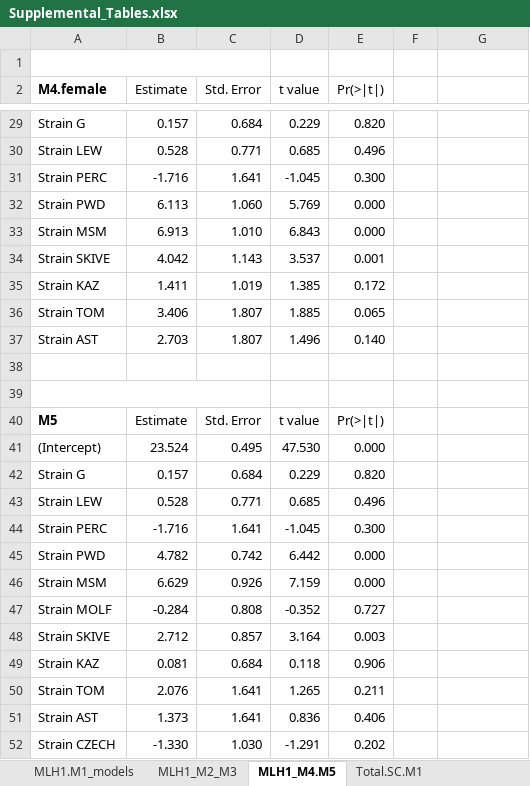
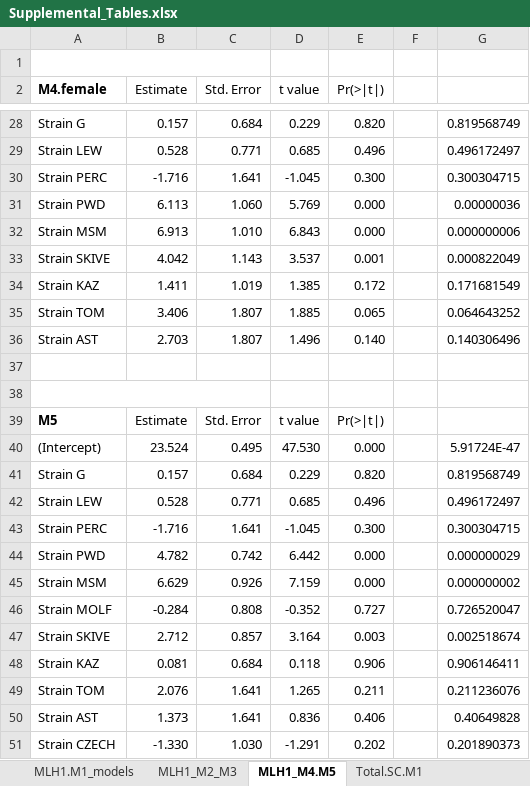
Before and after one commit to petersoapes/MLH1repo, an Excel workbook: doc/Supplemental_Tables.xlsx, sheet MLH1_M4.M5, drawn as a sheet; only a part is shown, gaps mark what is left out; values as stored, in another font and other column widths than the file's, no borders; charts and pictures not drawn; addresses are those after the commit; the diff covers the shown part only; the diff names each change by its address in the sheet, - before the commit and + after, or states it on an @@ line.

```diff
--- a/doc/Supplemental_Tables.xlsx (sheet MLH1_M4.M5)
+++ b/doc/Supplemental_Tables.xlsx (sheet MLH1_M4.M5)
-G28: (empty)
+G28: 0.819568749
-G29: (empty)
+G29: 0.496172497
-G30: (empty)
+G30: 0.300304715
-G31: (empty)
+G31: 0.00000036
-G32: (empty)
+G32: 0.000000006
-G33: (empty)
+G33: 0.000822049
-G34: (empty)
+G34: 0.171681549
-G35: (empty)
+G35: 0.064643252
-G36: (empty)
+G36: 0.140306496
-G40: (empty)
+G40: 5.91724E-47
-G41: (empty)
+G41: 0.819568749
-G42: (empty)
+G42: 0.496172497
-G43: (empty)
+G43: 0.300304715
-G44: (empty)
+G44: 0.000000029
-G45: (empty)
+G45: 0.000000002
-G46: (empty)
+G46: 0.726520047
-G47: (empty)
+G47: 0.002518674
-G48: (empty)
+G48: 0.906146411
-G49: (empty)
+G49: 0.211236076
-G50: (empty)
+G50: 0.40649828
-G51: (empty)
+G51: 0.201890373
```
Also changed, not shown: 1 removed row and 19 edited cells elsewhere in this sheet, sheet Total.SC_M2_M3, sheet MLH1_M2_M3, sheet Short.bivalent_M1.SC, sheet Short.bivalent_M2_M3, sheet Total.SC.M1, charts or pictures, doc/Supplemental_Tables_drafts.xlsx.
